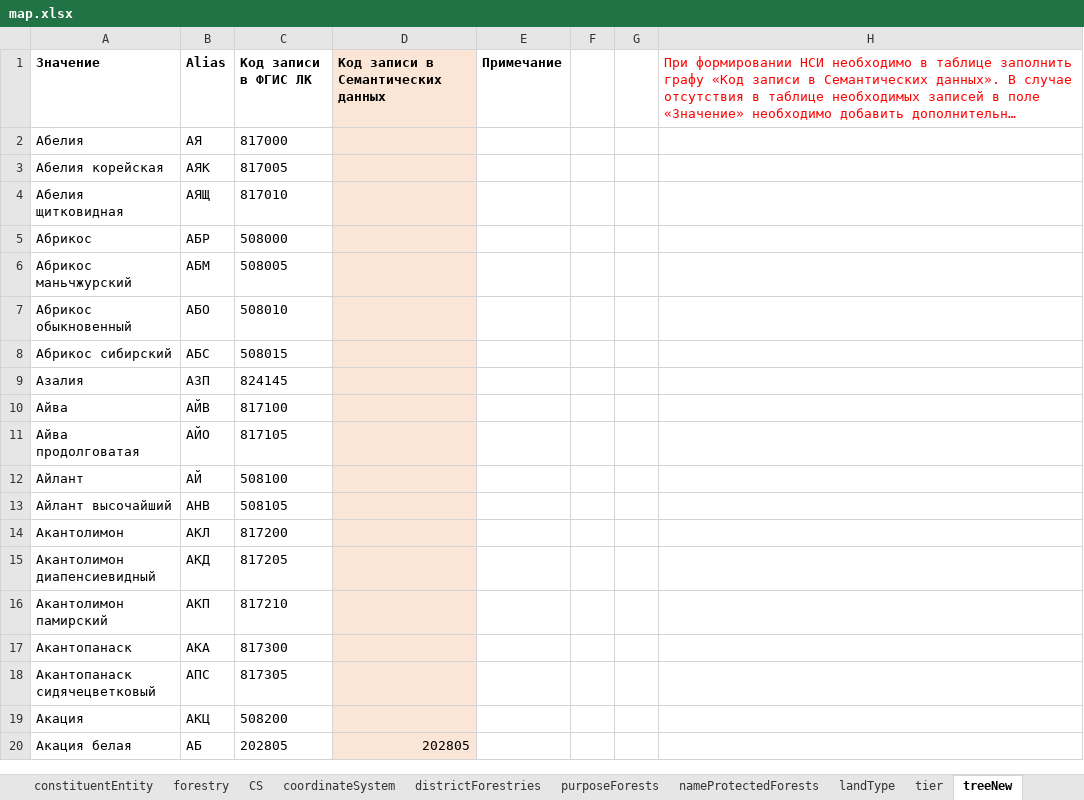
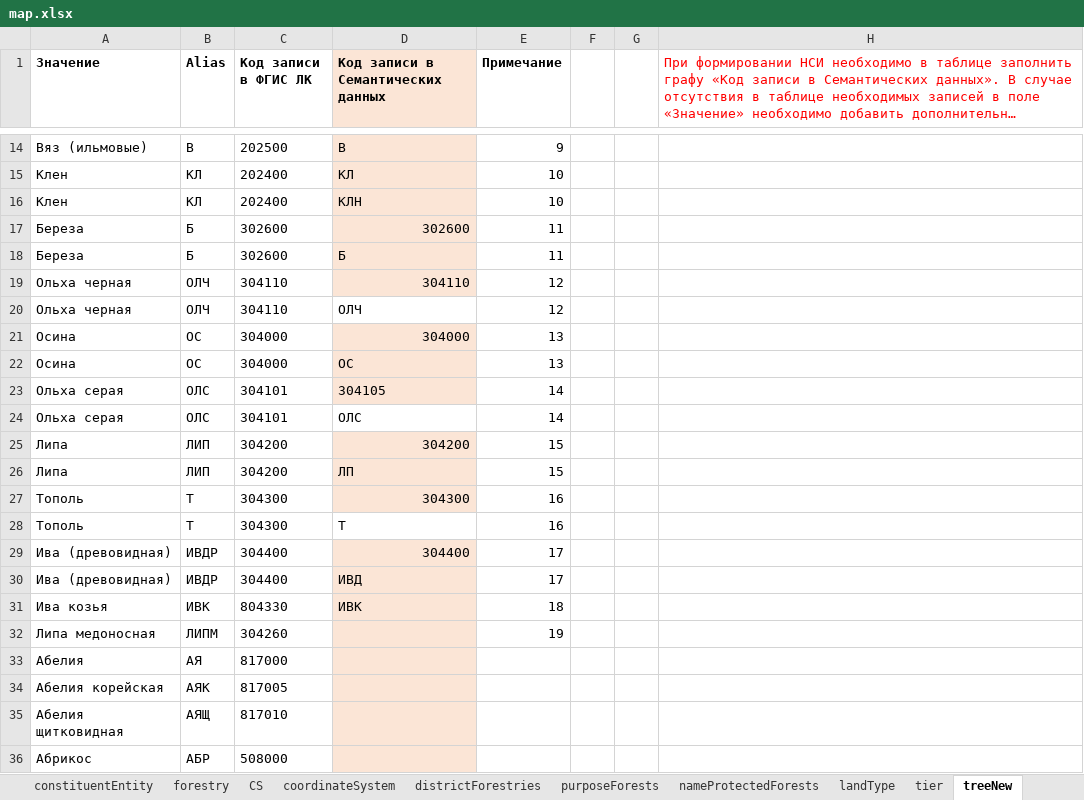
Before and after one commit to STAS-X/FGIS-LES, an Excel workbook: src/assets/schema/map.xlsx, sheet treeNew, drawn as a sheet; only a part is shown, gaps mark what is left out; the shorter side is filled out with more unchanged rows; long unchanged cells end in …; values as stored, in another font and other column widths than the file's, no borders; the diff covers the shown part only; the diff names each change by its address in the sheet, - before the commit and + after, or states it on an @@ line.

```diff
--- a/src/assets/schema/map.xlsx (sheet treeNew)
+++ b/src/assets/schema/map.xlsx (sheet treeNew)
+row 14: Вяз (ильмовые) | В | 202500 | В | 9
+row 15: Клен | КЛ | 202400 | КЛ | 10
+row 16: Клен | КЛ | 202400 | КЛН | 10
+row 17: Береза | Б | 302600 | 302600 | 11
+row 18: Береза | Б | 302600 | Б | 11
+row 19: Ольха черная | ОЛЧ | 304110 | 304110 | 12
+row 20: Ольха черная | ОЛЧ | 304110 | ОЛЧ | 12
+row 21: Осина | ОС | 304000 | 304000 | 13
+row 22: Осина | ОС | 304000 | ОС | 13
+row 23: Ольха серая | ОЛС | 304101 | 304105 | 14
+row 24: Ольха серая | ОЛС | 304101 | ОЛС | 14
+row 25: Липа | ЛИП | 304200 | 304200 | 15
+row 26: Липа | ЛИП | 304200 | ЛП | 15
+row 27: Тополь | Т | 304300 | 304300 | 16
+row 28: Тополь | Т | 304300 | Т | 16
+row 29: Ива (древовидная) | ИВДР | 304400 | 304400 | 17
+row 30: Ива (древовидная) | ИВДР | 304400 | ИВД | 17
+row 31: Ива козья | ИВК | 804330 | ИВК | 18
+row 32: Липа медоносная | ЛИПМ | 304260 |  | 19
```
Also changed, not shown: 12 added rows and 34 removed rows elsewhere in this sheet, sheet nameProtectedForests, sheet landType, sheet forestryActivities, sheet tier, sheet purposeForests, other sheet tabs, src/assets/schema/db_schema.xlsx, 5 other files.
